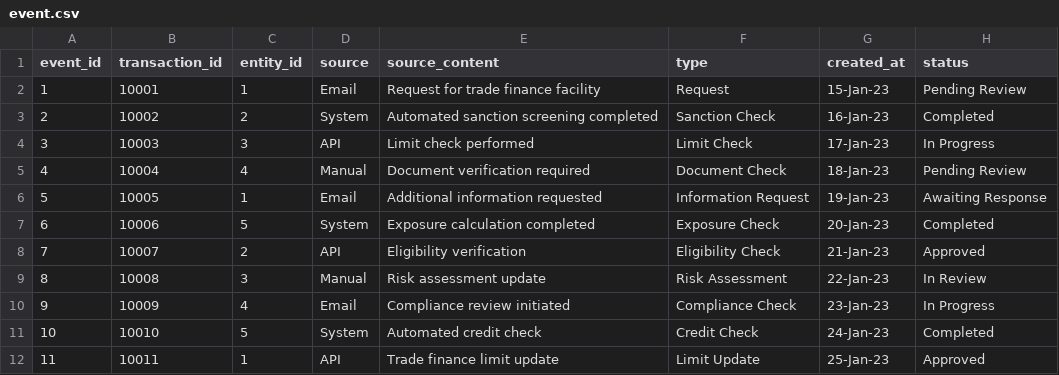
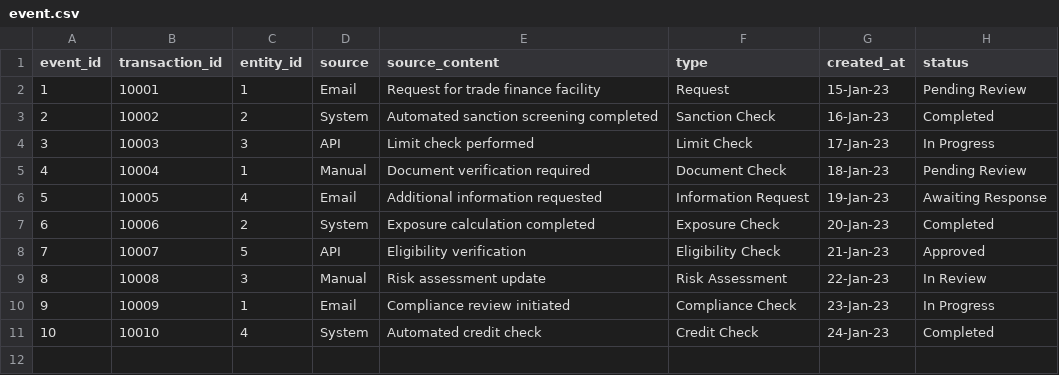
Before and after one commit to SamGorr/tscmf_system, a CSV file: backend/data/event.csv, drawn as a sheet.

Commit message:
Simplfy data model temporarily

```diff
--- a/backend/data/event.csv
+++ b/backend/data/event.csv
@@ -4,9 +4,8 @@ event_id,transaction_id,entity_id,source,source_content,type,created_at,status
 3,10003,3,API,Limit check performed,Limit Check,17-Jan-23,In Progress
-4,10004,4,Manual,Document verification required,Document Check,18-Jan-23,Pending Review
-5,10005,1,Email,Additional information requested,Information Request,19-Jan-23,Awaiting Response
-6,10006,5,System,Exposure calculation completed,Exposure Check,20-Jan-23,Completed
-7,10007,2,API,Eligibility verification,Eligibility Check,21-Jan-23,Approved
+4,10004,1,Manual,Document verification required,Document Check,18-Jan-23,Pending Review
+5,10005,4,Email,Additional information requested,Information Request,19-Jan-23,Awaiting Response
+6,10006,2,System,Exposure calculation completed,Exposure Check,20-Jan-23,Completed
+7,10007,5,API,Eligibility verification,Eligibility Check,21-Jan-23,Approved
 8,10008,3,Manual,Risk assessment update,Risk Assessment,22-Jan-23,In Review
-9,10009,4,Email,Compliance review initiated,Compliance Check,23-Jan-23,In Progress
-10,10010,5,System,Automated credit check,Credit Check,24-Jan-23,Completed
-11,10011,1,API,Trade finance limit update,Limit Update,25-Jan-23,Approved
+9,10009,1,Email,Compliance review initiated,Compliance Check,23-Jan-23,In Progress
+10,10010,4,System,Automated credit check,Credit Check,24-Jan-23,Completed
```
Also changed, not shown: 5 other files.
